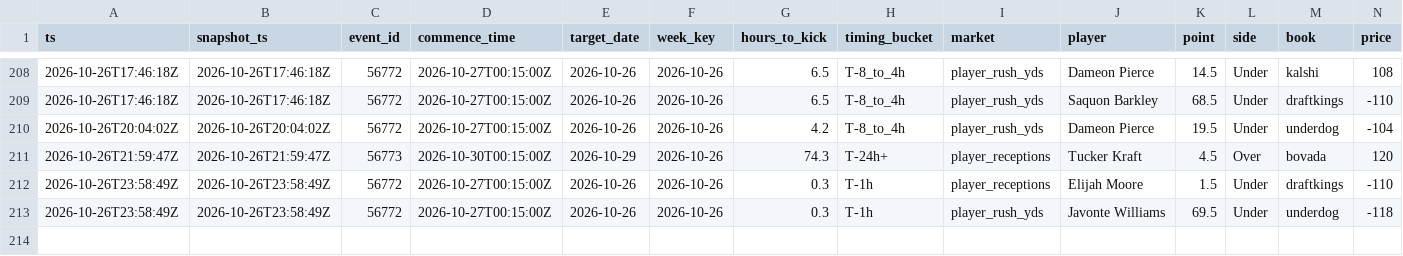
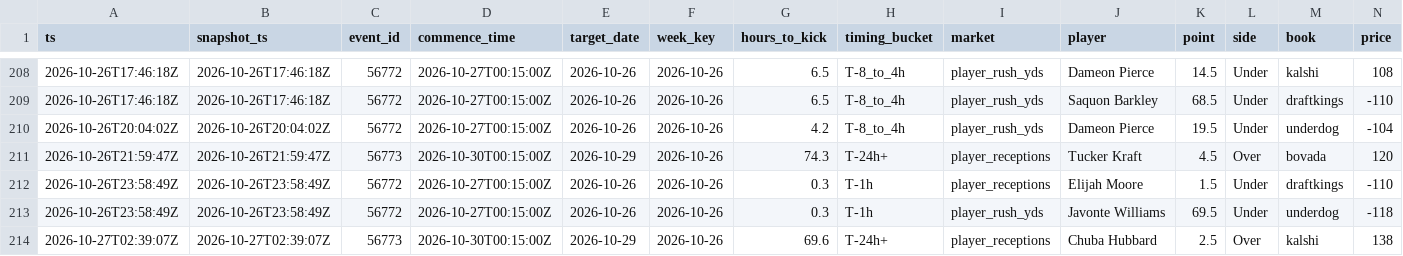
Before and after one commit to zilverest/prop-lab, a CSV file: data/e1_early_edge_signals.csv, drawn as a sheet; only a part is shown, gaps mark what is left out; rows hold the shown columns only; the diff names each change by its address in the sheet, - before the commit and + after, or states it on an @@ line.

```diff
--- a/data/e1_early_edge_signals.csv
+++ b/data/e1_early_edge_signals.csv
+row 214: 2026-10-27T02:39:07Z | 2026-10-27T02:39:07Z | 56773 | 2026-10-30T00:15:00Z | 2026-10-29 | 2026-10-26 | 69.6 | T-24h+ | player_receptions | Chuba Hubbard | 2.5 | Over | kalshi | 138
```
Also changed, not shown: data/candidates.csv, data/events.csv, 7 other files.
